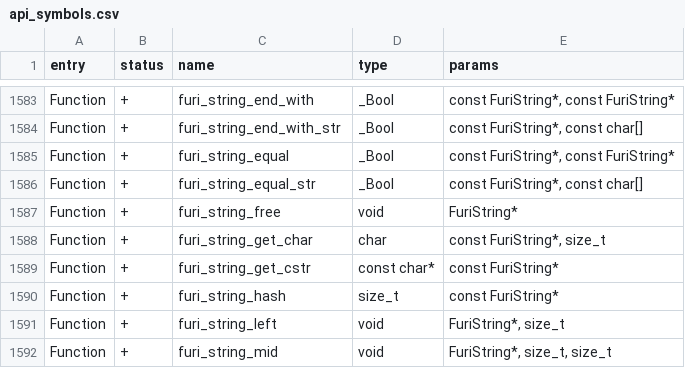
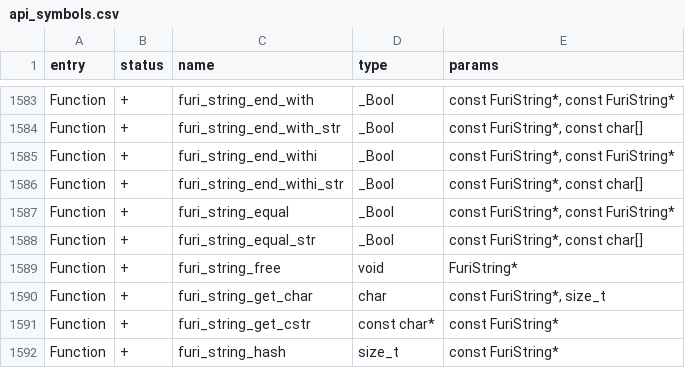
Before and after one commit to ofabel/flipperzero-firmware, a CSV file: targets/f18/api_symbols.csv, drawn as a sheet; only a part is shown, gaps mark what is left out; the shorter side is filled out with more unchanged rows; the diff names each change by its address in the sheet, - before the commit and + after, or states it on an @@ line.

```diff
--- a/targets/f18/api_symbols.csv
+++ b/targets/f18/api_symbols.csv
+row 1585: Function | + | furi_string_end_withi | _Bool | const FuriString*, const FuriString*
+row 1586: Function | + | furi_string_end_withi_str | _Bool | const FuriString*, const char[]
```
Also changed, not shown: targets/f7/api_symbols.csv, 4 other files.
